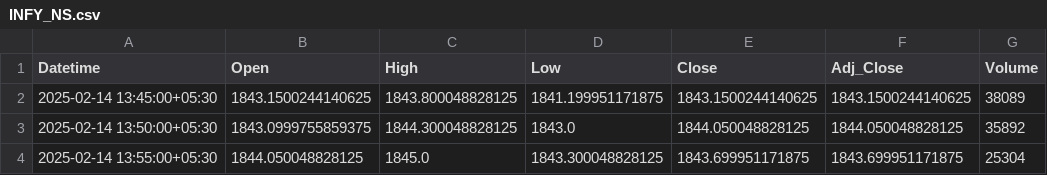
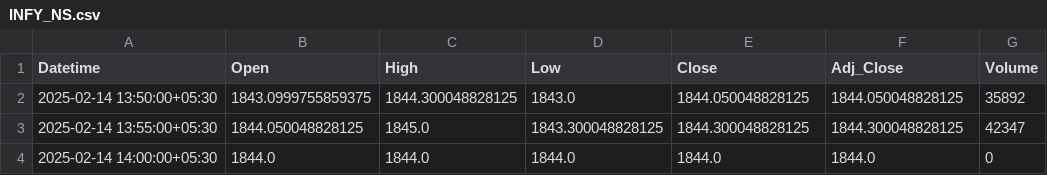
Before and after one commit to chiragpalan/stock_predictions_rnn_v3, a CSV file: temp_csv/INFY_NS.csv, drawn as a sheet.

```diff
--- a/temp_csv/INFY_NS.csv
+++ b/temp_csv/INFY_NS.csv
@@ -1,4 +1,4 @@
 Datetime,Open,High,Low,Close,Adj_Close,Volume
-2025-02-14 13:45:00+05:30,1843.1500244140625,1843.800048828125,1841.199951171875,1843.1500244140625,1843.1500244140625,38089
 2025-02-14 13:50:00+05:30,1843.0999755859375,1844.300048828125,1843.0,1844.050048828125,1844.050048828125,35892
-2025-02-14 13:55:00+05:30,1844.050048828125,1845.0,1843.300048828125,1843.699951171875,1843.699951171875,25304
+2025-02-14 13:55:00+05:30,1844.050048828125,1845.0,1843.300048828125,1844.300048828125,1844.300048828125,42347
+2025-02-14 14:00:00+05:30,1844.0,1844.0,1844.0,1844.0,1844.0,0
```
Also changed, not shown: temp_csv/HDFCBANK_NS.csv, temp_csv/ICICIBANK_NS.csv, 3 other files.
